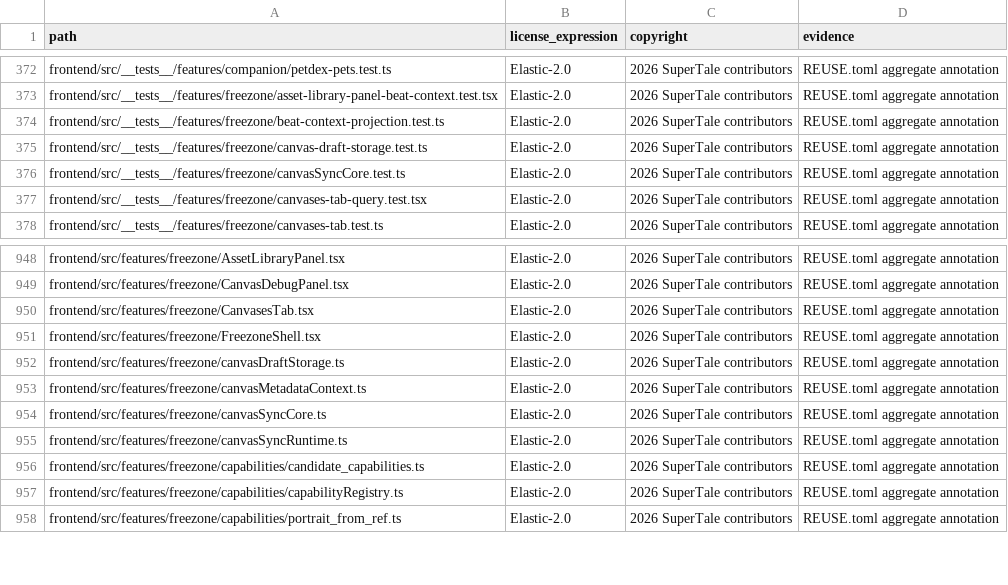
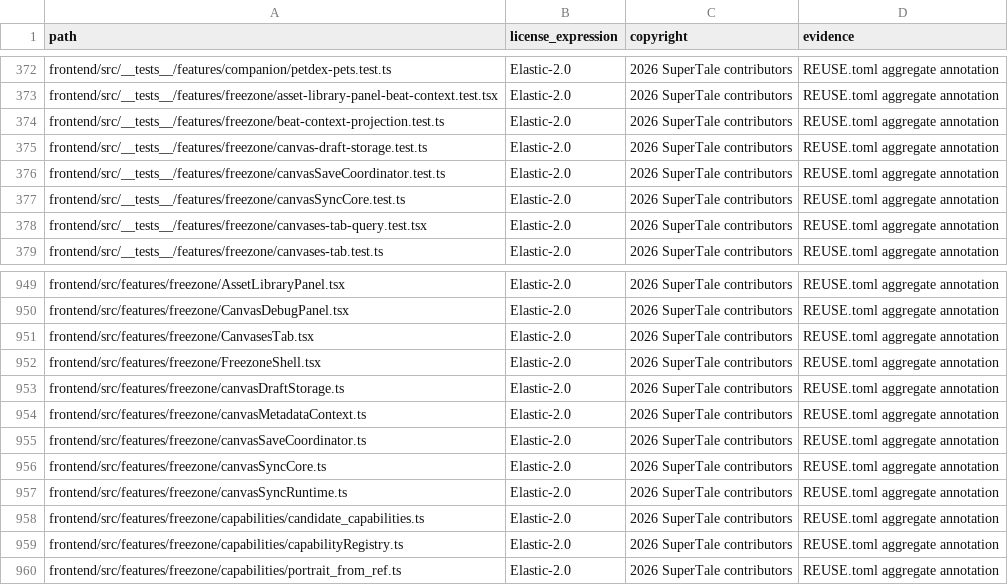
Before and after one commit to dramaclaw/dramaclaw, a CSV file: license-inventory.csv, drawn as a sheet; only a part is shown, gaps mark what is left out; the diff names each change by its address in the sheet, - before the commit and + after, or states it on an @@ line.

Commit message:
chore(ci): refresh license inventory ratchet
登记 coordinator 抽离新增的 2 个前端文件。

Signed-off-by: wen xin <1464521427@qq.com>

```diff
--- a/license-inventory.csv
+++ b/license-inventory.csv
+row 376: frontend/src/__tests__/features/freezone/canvasSaveCoordinator.test.ts | Elastic-2.0 | 2026 SuperTale contributors | REUSE.toml aggregate annotation
+row 955: frontend/src/features/freezone/canvasSaveCoordinator.ts | Elastic-2.0 | 2026 SuperTale contributors | REUSE.toml aggregate annotation
```
